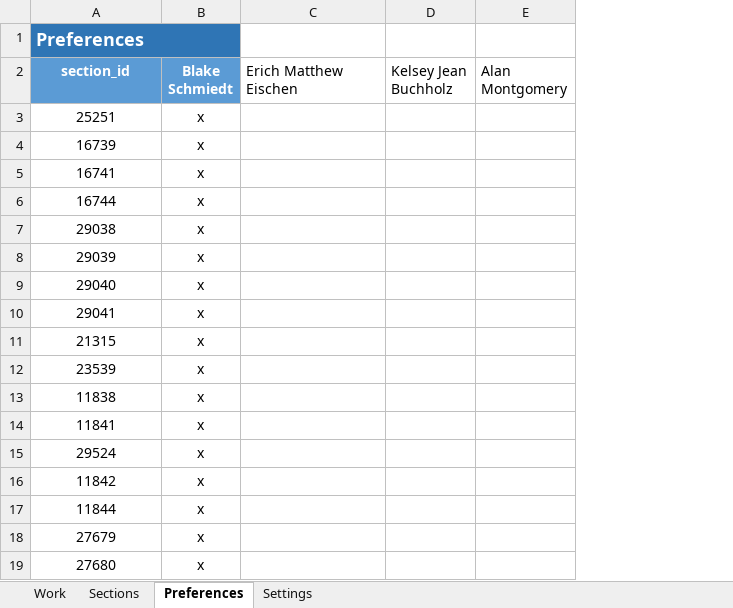
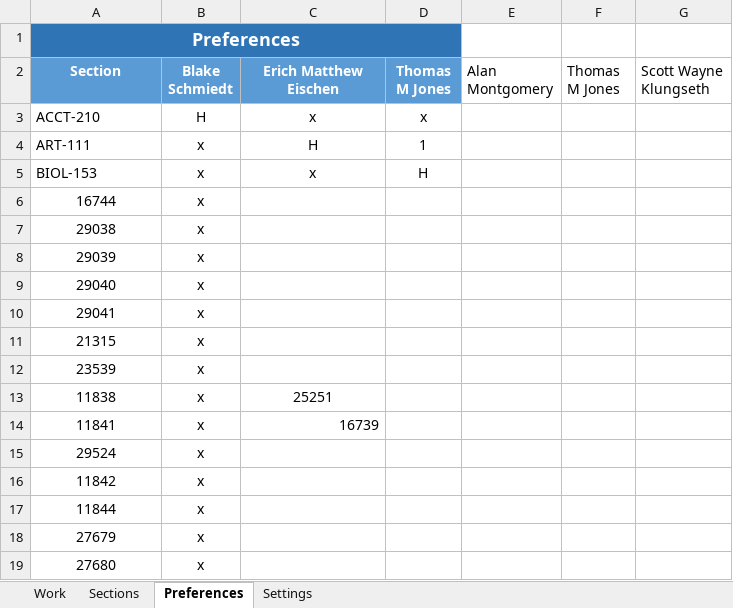
Before and after one commit to dsu-cs/faculty_course_assignment, an Excel workbook: Reference Workbook/workbook.xlsm, sheet Preferences, drawn as a sheet; only a part is shown; values as stored, in another font and other column widths than the file's, no borders; removed rows and columns are numbered as before the commit, all else as after; the diff names each change by its address in the sheet, - before the commit and + after, or states it on an @@ line.

```diff
--- a/Reference Workbook/workbook.xlsm (sheet Preferences)
+++ b/Reference Workbook/workbook.xlsm (sheet Preferences)
-column D (Kelsey Jean Buchholz), empty
+column D (Thomas M Jones), empty
+column F (Thomas M Jones), empty
+column G (Scott Wayne Klungseth), empty
-A1 alignment: left
+A1 alignment: center
-A1:B1 merged
+A1:D1 merged
-B1:C1 fill: none
+B1:C1 fill: #2F75B5
-A2: section_id
+A2: Section
@@ C2 alignment: left → center, fill: none → #5B9BD5, bold: off → on, text colour: black → #FFFFFF @@
-row 3: 25251 | x
-row 4: 16739 | x
-row 5: 16741 | x
+row 3: ACCT-210 | H | x | x
+row 4: ART-111 | x | H | 1
+row 5: BIOL-153 | x | x | H
-C13 (Erich Matthew Eischen): (empty)
+C13 (Erich Matthew Eischen): 25251
-C14 (Erich Matthew Eischen): (empty)
+C14 (Erich Matthew Eischen): 16739
```
Also changed, not shown: sheet Work, sheet Settings, hidden cells.
